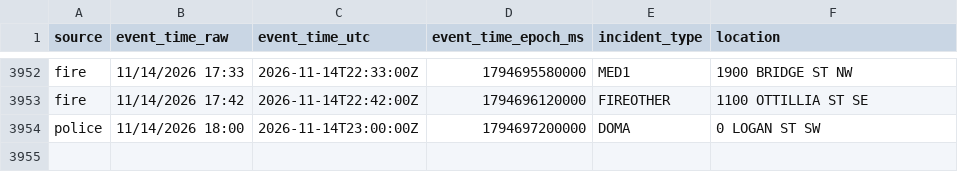
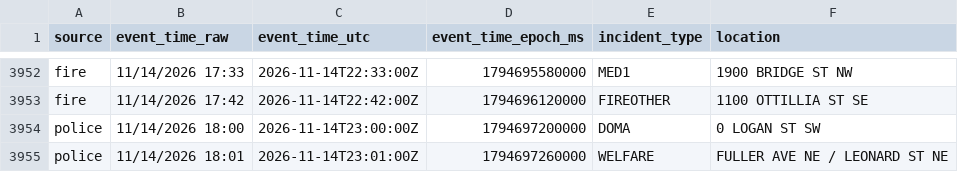
Before and after one commit to Cantica-Systems/kent-co-mi-dispatch, a CSV file: data/grcity/2026-11.csv, drawn as a sheet; only a part is shown, gaps mark what is left out; the diff names each change by its address in the sheet, - before the commit and + after, or states it on an @@ line.

```diff
--- a/data/grcity/2026-11.csv
+++ b/data/grcity/2026-11.csv
+row 3955: police | 11/14/2026 18:01 | 2026-11-14T23:01:00Z | 1794697260000 | WELFARE | FULLER AVE NE / LEONARD ST NE
```
Also changed, not shown: 3 other files.
